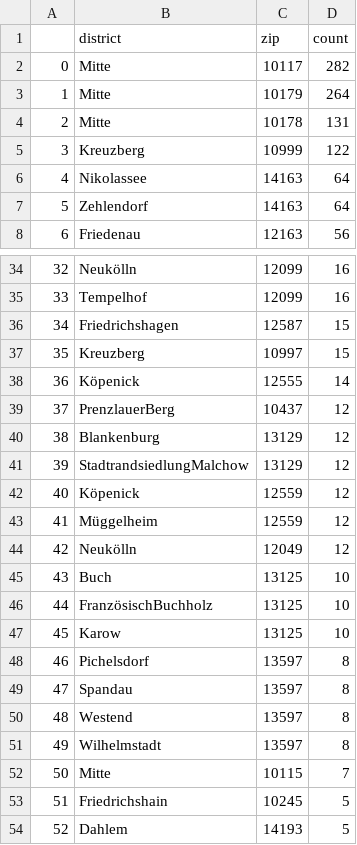
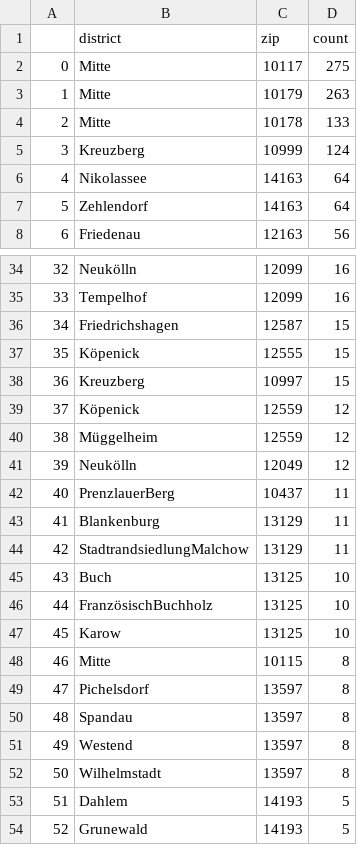
Before and after one commit to demodiff/berlin, a CSV file: data/stats-zips.csv, drawn as a sheet; only a part is shown, gaps mark what is left out; the shorter side is filled out with more unchanged rows; removed rows and columns are numbered as before the commit, all else as after; the diff covers the shown part only; the diff names each change by its address in the sheet, - before the commit and + after, or states it on an @@ line.

```diff
--- a/data/stats-zips.csv
+++ b/data/stats-zips.csv
-D2 (count): 282
+D2 (count): 275
-D3 (count): 264
+D3 (count): 263
-D4 (count): 131
+D4 (count): 133
-D5 (count): 122
+D5 (count): 124
@@ column A renumbered between rows 24 and 93 @@
+row 37: 35 | Köpenick | 12555 | 15
-row 38: 36 | Köpenick | 12555 | 14
-row 39: 37 | PrenzlauerBerg | 10437 | 12
-row 40: 38 | Blankenburg | 13129 | 12
-row 41: 39 | StadtrandsiedlungMalchow | 13129 | 12
+row 42: 40 | PrenzlauerBerg | 10437 | 11
+row 43: 41 | Blankenburg | 13129 | 11
+row 44: 42 | StadtrandsiedlungMalchow | 13129 | 11
+row 48: 46 | Mitte | 10115 | 8
-row 52: 50 | Mitte | 10115 | 7
-row 53: 51 | Friedrichshain | 10245 | 5
```
Also changed, not shown: 13 added rows, 12 removed rows, 3 moved rows and 2 edited cells elsewhere in this file, 1 other file.
